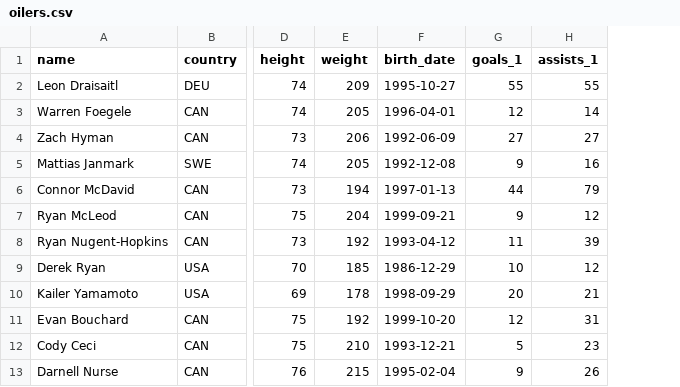
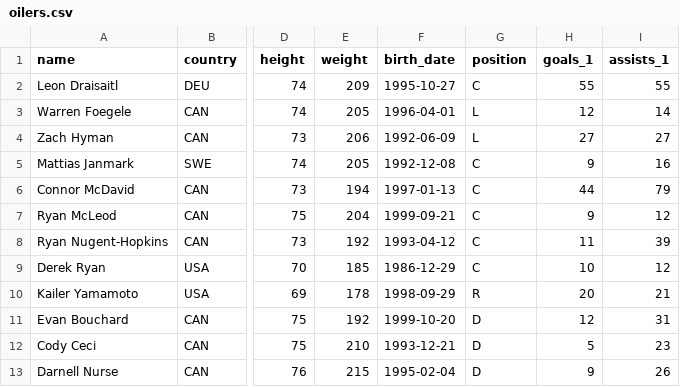
Before and after one commit to reecemelnick/hocky-insight, a CSV file: backend/oilers.csv, drawn as a sheet; only a part is shown, gaps mark what is left out; the diff names each change by its address in the sheet, - before the commit and + after, or states it on an @@ line.

```diff
--- a/backend/oilers.csv
+++ b/backend/oilers.csv
+column G (position), rows 2-13: C | L | L | C | C | C | C | C | R | D | D | D
```
Also changed, not shown: 3 other files.
